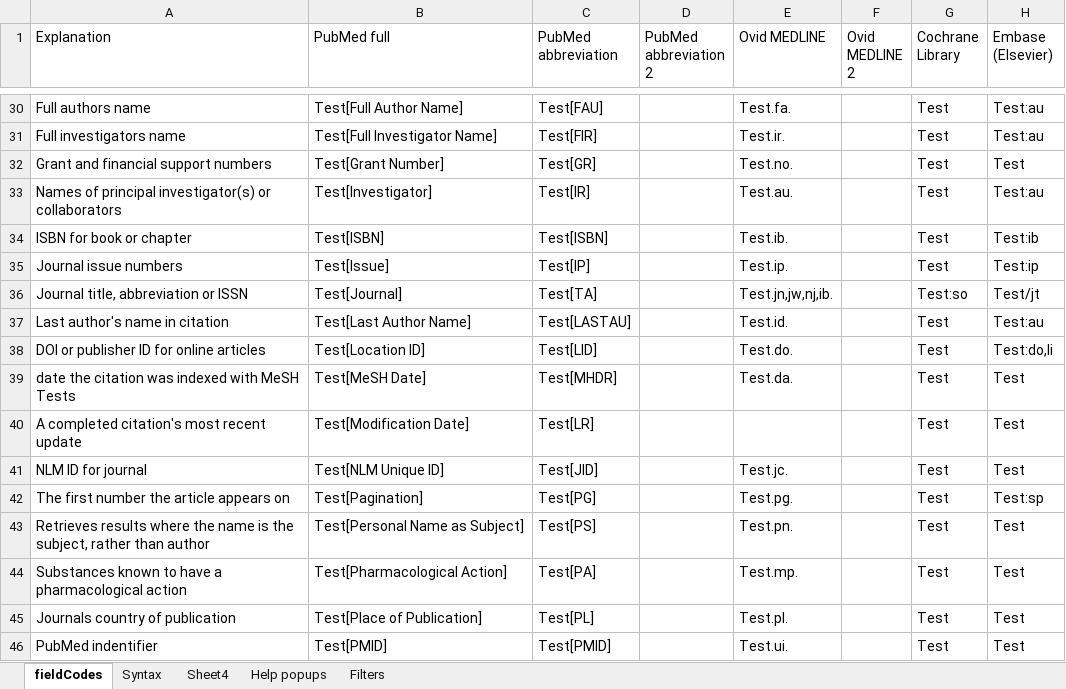
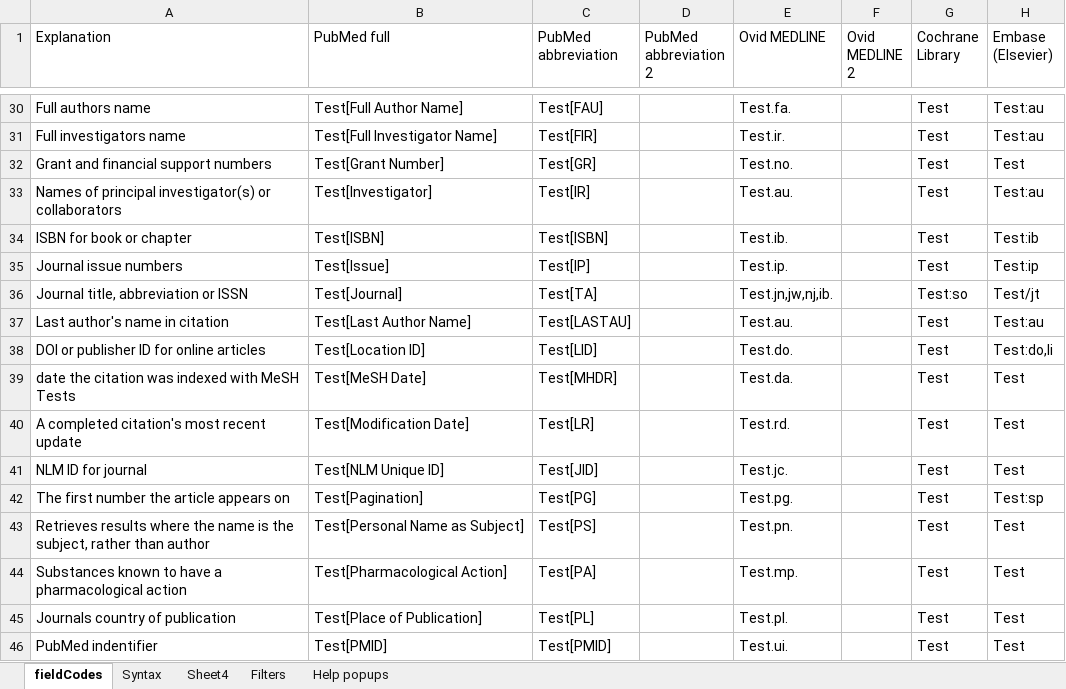
Before and after one commit to IEBH/sra-polyglot, an Excel workbook: data/v4.xlsx, sheet fieldCodes, drawn as a sheet; only a part is shown, gaps mark what is left out; values as stored, in another font and other column widths than the file's, no cell formats; charts and pictures and conditional formats not drawn; the diff covers the shown part only; the diff names each change by its address in the sheet, - before the commit and + after, or states it on an @@ line.

```diff
--- a/data/v4.xlsx (sheet fieldCodes)
+++ b/data/v4.xlsx (sheet fieldCodes)
@@ sheet tab order changed: fieldCodes | Syntax | Sheet4 | Filters | Help popups @@
-E37 (Ovid MEDLINE): Test.id.
+E37 (Ovid MEDLINE): Test.au.
-E40 (Ovid MEDLINE): (empty)
+E40 (Ovid MEDLINE): Test.rd.
```
Also changed, not shown: 1 added row, 1 removed row, 6 moved rows and 4 edited cells elsewhere in this sheet, sheet Syntax, cell formats, 5 other files.
